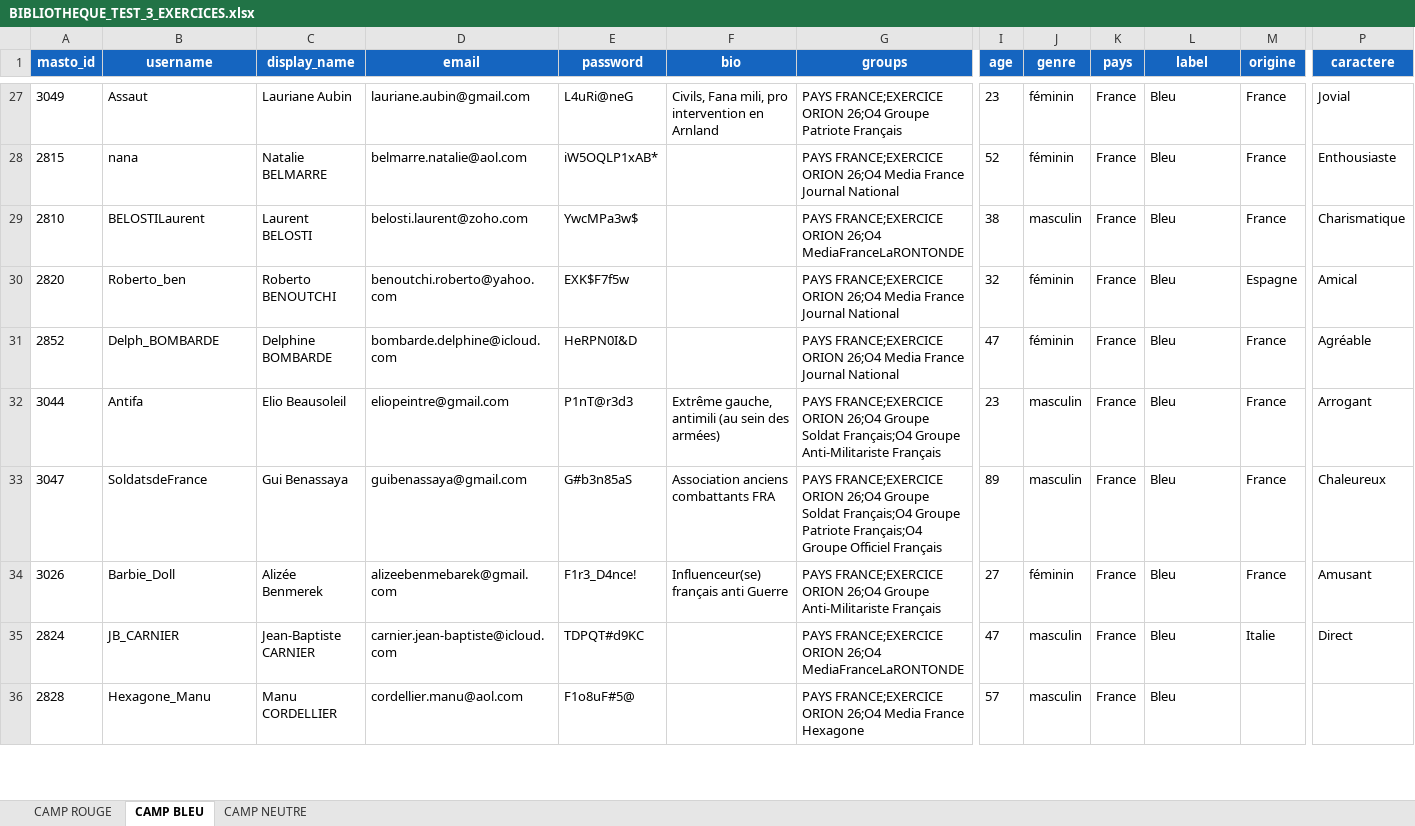
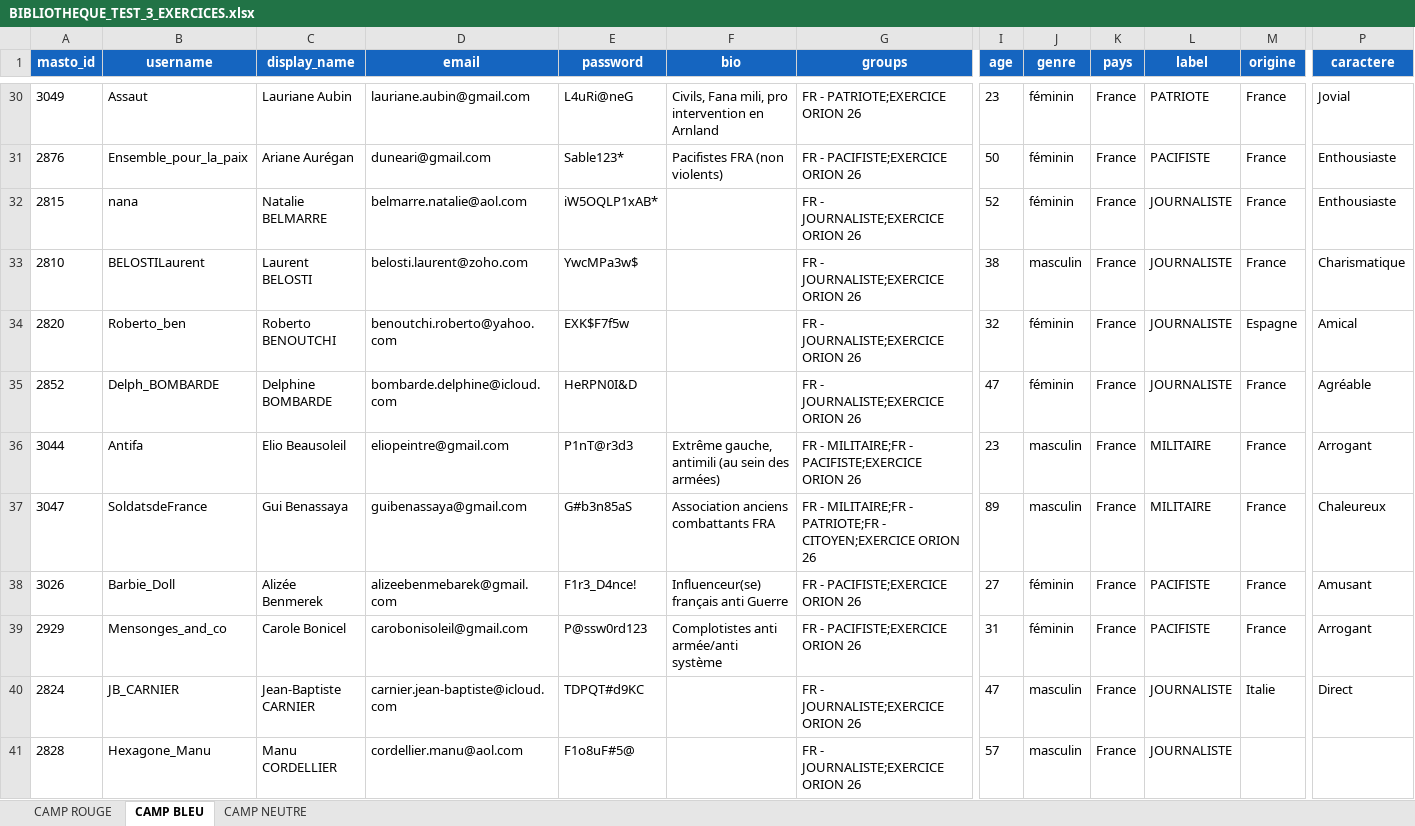
Before and after one commit to ViktorGlarak/MINERVE, an Excel workbook: MASTORION/BIBLIOTHEQUES/BIBLIOTHEQUE_TEST_3_EXERCICES.xlsx, sheet CAMP BLEU, drawn as a sheet; only a part is shown, gaps mark what is left out; values as stored, in another font and other column widths than the file's, no borders; addresses are those after the commit; rows hold the shown columns only; the diff covers the shown part only; the diff names each change by its address in the sheet, - before the commit and + after, or states it on an @@ line.

Commit message:
MAJ groupes et persona pour mastorion

```diff
--- a/MASTORION/BIBLIOTHEQUES/BIBLIOTHEQUE_TEST_3_EXERCICES.xlsx (sheet CAMP BLEU)
+++ b/MASTORION/BIBLIOTHEQUES/BIBLIOTHEQUE_TEST_3_EXERCICES.xlsx (sheet CAMP BLEU)
-G30 (groups): PAYS FRANCE;EXERCICE ORION 26;O4 Groupe Patriote Français
+G30 (groups): FR - PATRIOTE;EXERCICE ORION 26
-L30 (label): Bleu
+L30 (label): PATRIOTE
+row 31: 2876 | Ensemble_pour_la_paix | Ariane Aurégan | duneari@gmail.com | Sable123* | Pacifistes FRA (non violents) | FR - PACIFISTE;EXERCICE ORION 26 | 50 | féminin | France | PACIFISTE | France | Enthousiaste
-G32 (groups): PAYS FRANCE;EXERCICE ORION 26;O4 Media France Journal National
+G32 (groups): FR - JOURNALISTE;EXERCICE ORION 26
-L32:L35 (label): Bleu
+L32:L35 (label): JOURNALISTE
-G33 (groups): PAYS FRANCE;EXERCICE ORION 26;O4 MediaFranceLaRONTONDE
+G33 (groups): FR - JOURNALISTE;EXERCICE ORION 26
-G34:G35 (groups): PAYS FRANCE;EXERCICE ORION 26;O4 Media France Journal National
+G34:G35 (groups): FR - JOURNALISTE;EXERCICE ORION 26
-G36 (groups): PAYS FRANCE;EXERCICE ORION 26;O4 Groupe Soldat Français;O4 Groupe Anti-Militariste Français
+G36 (groups): FR - MILITAIRE;FR - PACIFISTE;EXERCICE ORION 26
-L36:L37 (label): Bleu
+L36:L37 (label): MILITAIRE
-G37 (groups): PAYS FRANCE;EXERCICE ORION 26;O4 Groupe Soldat Français;O4 Groupe Patriote Français;O4 Groupe Officiel Français
+G37 (groups): FR - MILITAIRE;FR - PATRIOTE;FR - CITOYEN;EXERCICE ORION 26
-G38 (groups): PAYS FRANCE;EXERCICE ORION 26;O4 Groupe Anti-Militariste Français
+G38 (groups): FR - PACIFISTE;EXERCICE ORION 26
-L38 (label): Bleu
+L38 (label): PACIFISTE
+row 39: 2929 | Mensonges_and_co | Carole Bonicel | carobonisoleil@gmail.com | P@ssw0rd123 | Complotistes anti armée/anti système | FR - PACIFISTE;EXERCICE ORION 26 | 31 | féminin | France | PACIFISTE | France | Arrogant
-G40 (groups): PAYS FRANCE;EXERCICE ORION 26;O4 MediaFranceLaRONTONDE
+G40 (groups): FR - JOURNALISTE;EXERCICE ORION 26
-L40:L41 (label): Bleu
+L40:L41 (label): JOURNALISTE
-G41 (groups): PAYS FRANCE;EXERCICE ORION 26;O4 Media France Hexagone
+G41 (groups): FR - JOURNALISTE;EXERCICE ORION 26
```
Also changed, not shown: 8 added rows and 105 edited cells elsewhere in this sheet, sheet CAMP ROUGE, sheet CAMP NEUTRE, 5 other files.
